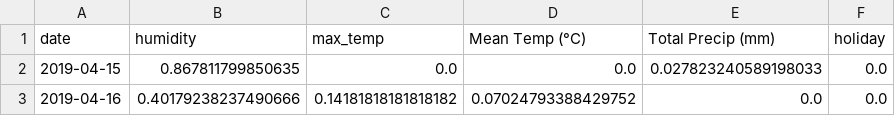
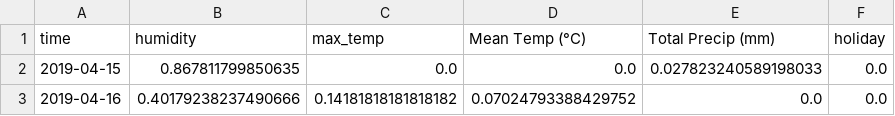
Before and after one commit to julien-hec/pyBKTR, a CSV file: pyBKTR/data/bixi_montreal_weather.csv, drawn as a sheet; only a part is shown.

```diff
--- a/pyBKTR/data/bixi_montreal_weather.csv
+++ b/pyBKTR/data/bixi_montreal_weather.csv
@@ -1,2 +1,2 @@
-date,humidity,max_temp,Mean Temp (°C),Total Precip (mm),holiday
+time,humidity,max_temp,Mean Temp (°C),Total Precip (mm),holiday
 2019-04-15,0.867811799850635,0.0,0.0,0.027823240589198033,0.0
```
Also changed, not shown: pyBKTR/data/bixi_spatial_locations.csv, pyBKTR/data/bixi_station_features.csv, 5 other files.
